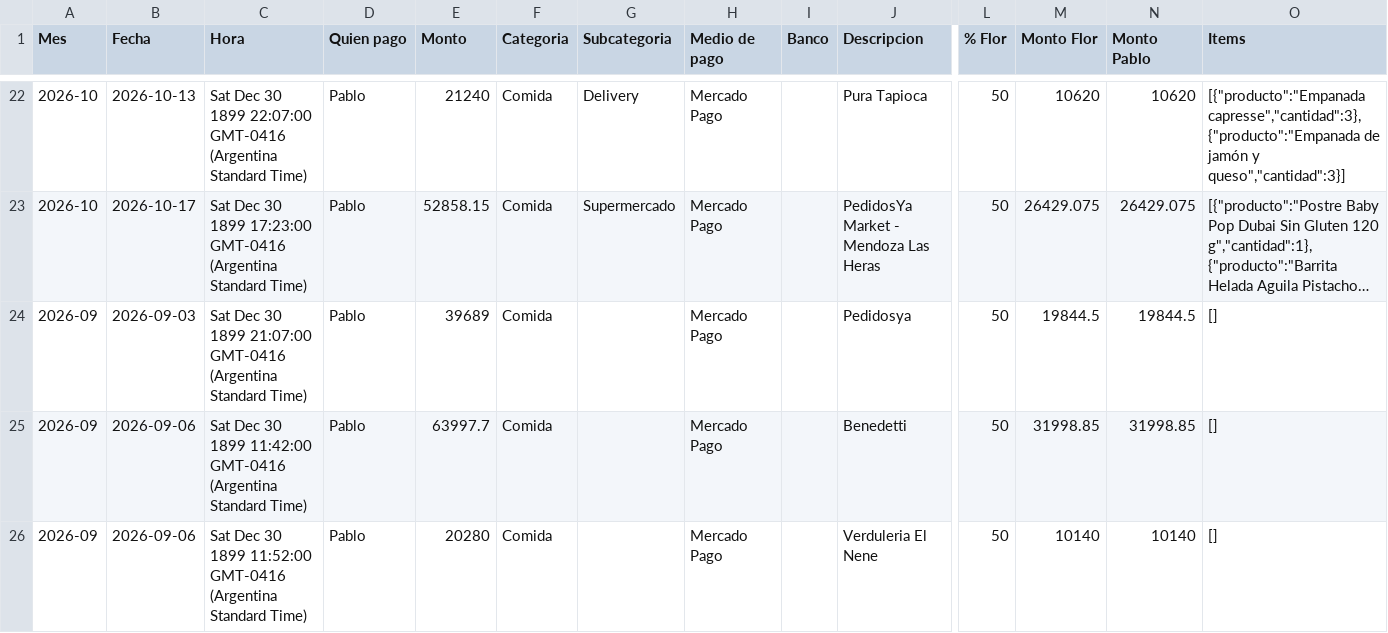
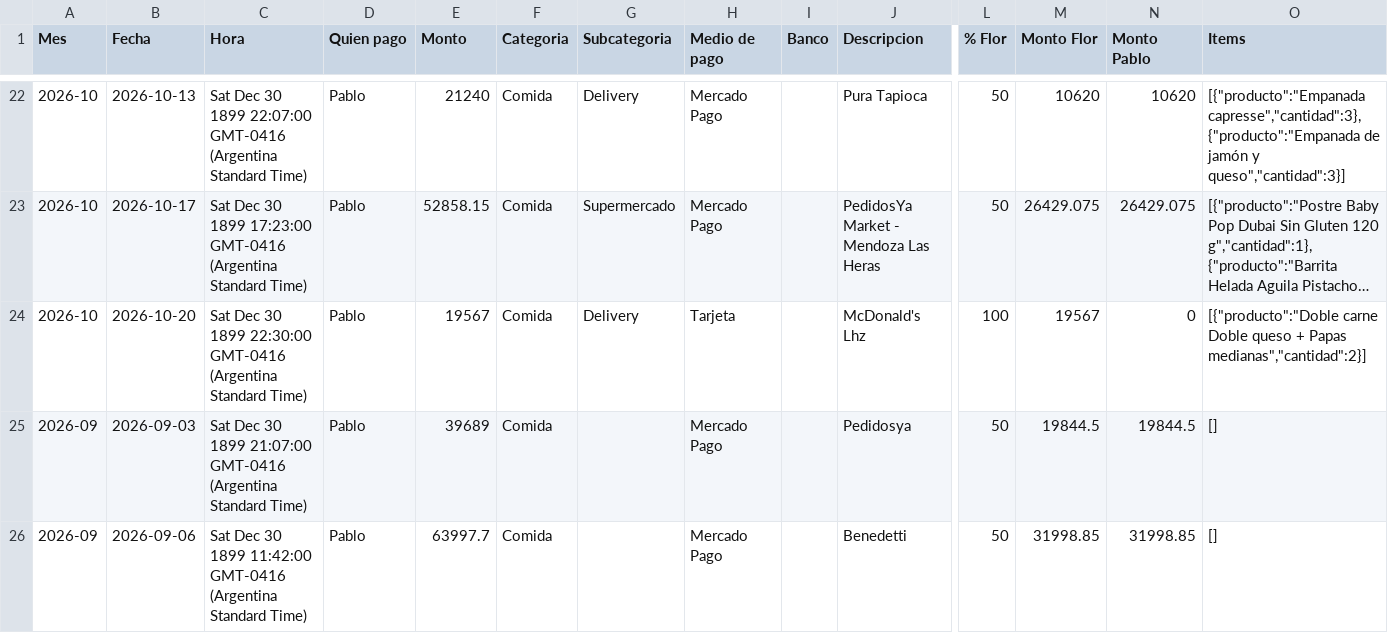
Before and after one commit to jofreflorenciam-art/gastos-flor-pablo, a CSV file: data/backup.csv, drawn as a sheet; only a part is shown, gaps mark what is left out; the shorter side is filled out with more unchanged rows; long unchanged cells end in …; rows hold the shown columns only; the diff names each change by its address in the sheet, - before the commit and + after, or states it on an @@ line.

Commit message:
Backup automático 2026-11-09 11:06

```diff
--- a/data/backup.csv
+++ b/data/backup.csv
+row 24: 2026-10 | 2026-10-20 | Sat Dec 30 1899 22:30:00 GMT-0416 (Argentina Standard Time) | Pablo | 19567 | Comida | Delivery | Tarjeta |  | McDonald's Lhz | 100 | 19567 | 0 | [{"producto":"Doble carne Doble queso + Papas medianas","cantidad":2}]
```
